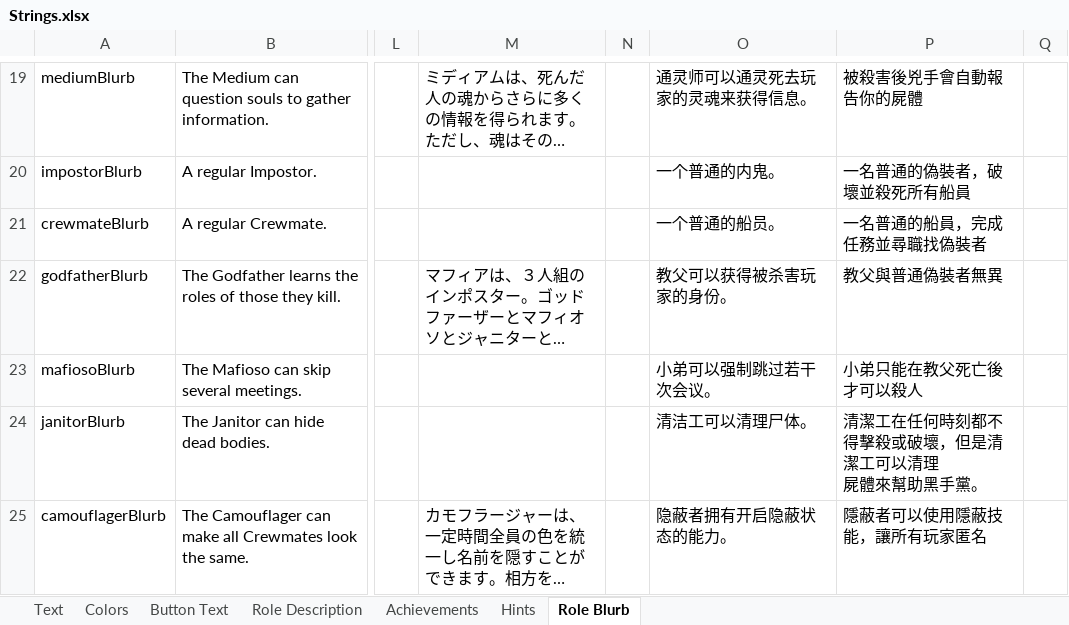
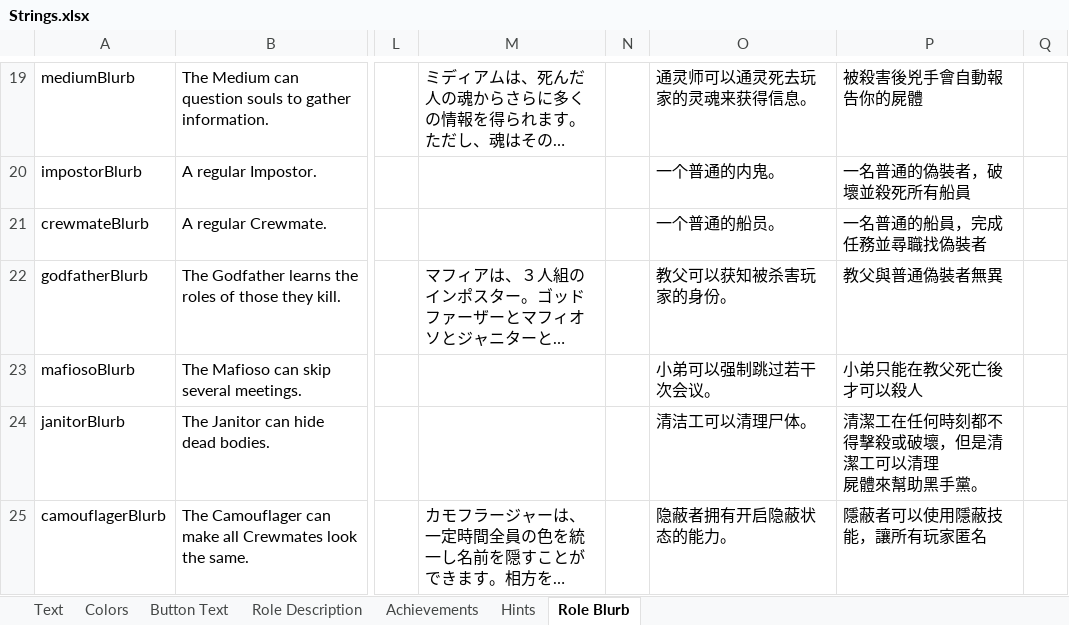
Before and after one commit to GMIA-Nexus/TheOtherRolesGMIA, an Excel workbook: Strings.xlsx, sheet Role Blurb, drawn as a sheet; only a part is shown, gaps mark what is left out; long unchanged cells end in …; values as stored, in another font and other column widths than the file's, no borders; the diff names each change by its address in the sheet, - before the commit and + after, or states it on an @@ line.

```diff
--- a/Strings.xlsx (sheet Role Blurb)
+++ b/Strings.xlsx (sheet Role Blurb)
-O22: 教父可以获得被杀害玩家的身份。
+O22: 教父可以获知被杀害玩家的身份。
```
Also changed, not shown: sheet Achievements, sheet Role Description, sheet Text, sheet Hints, sheet Button Text, 21 other files.
